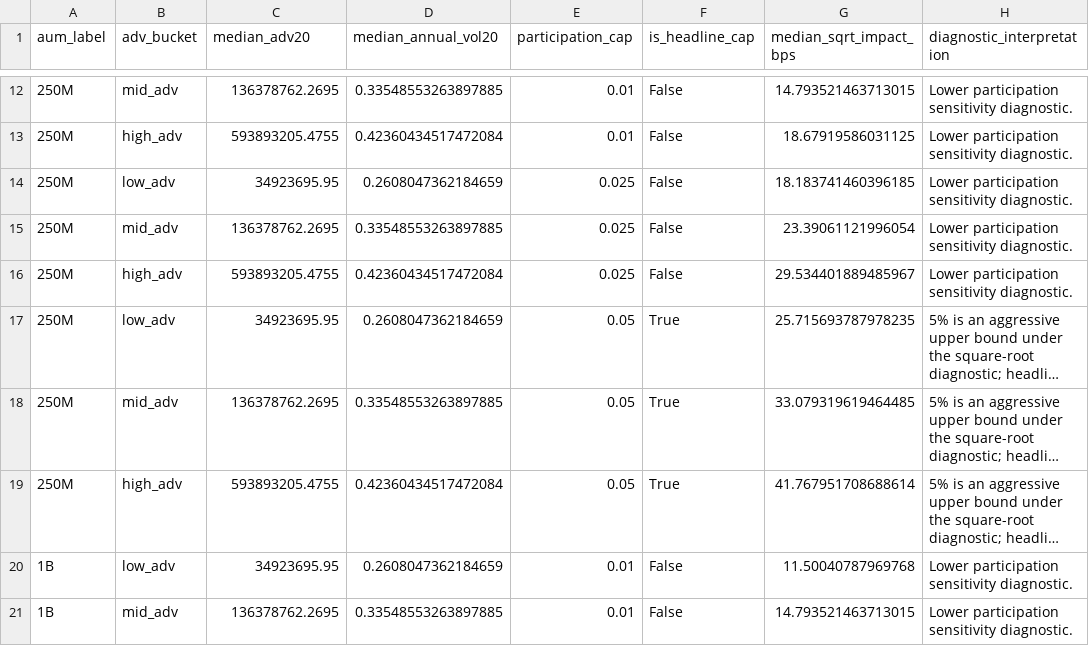
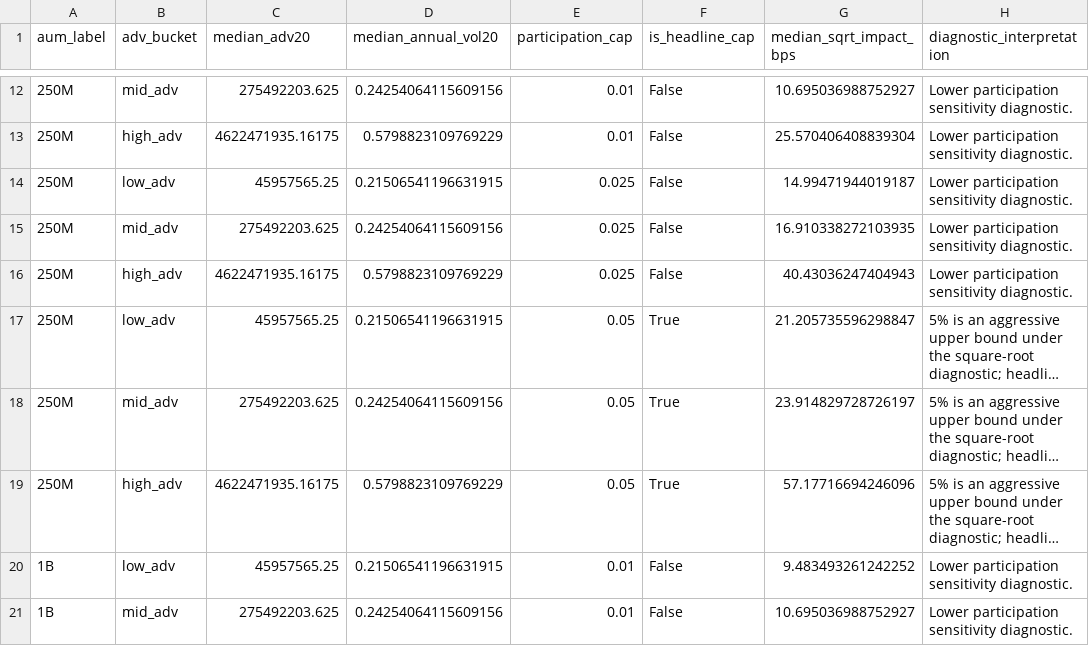
Before and after one commit to ian-max-ma/c2o-strategy, a CSV file: step5_portfolio/output/impact_cap_summary.csv, drawn as a sheet; only a part is shown, gaps mark what is left out; long unchanged cells end in …; the diff covers the shown part only; the diff names each change by its address in the sheet, - before the commit and + after, or states it on an @@ line.

```diff
--- a/step5_portfolio/output/impact_cap_summary.csv
+++ b/step5_portfolio/output/impact_cap_summary.csv
-C12 (median_adv20): 136378762.2695
+C12 (median_adv20): 275492203.625
-D12 (median_annual_vol20): 0.33548553263897885
+D12 (median_annual_vol20): 0.24254064115609156
-G12 (median_sqrt_impact_bps): 14.793521463713015
+G12 (median_sqrt_impact_bps): 10.695036988752927
-C13 (median_adv20): 593893205.4755
+C13 (median_adv20): 4622471935.16175
-D13 (median_annual_vol20): 0.42360434517472084
+D13 (median_annual_vol20): 0.5798823109769229
-G13 (median_sqrt_impact_bps): 18.67919586031125
+G13 (median_sqrt_impact_bps): 25.570406408839304
-C14 (median_adv20): 34923695.95
+C14 (median_adv20): 45957565.25
-D14 (median_annual_vol20): 0.2608047362184659
+D14 (median_annual_vol20): 0.21506541196631915
-G14 (median_sqrt_impact_bps): 18.183741460396185
+G14 (median_sqrt_impact_bps): 14.99471944019187
-C15 (median_adv20): 136378762.2695
+C15 (median_adv20): 275492203.625
-D15 (median_annual_vol20): 0.33548553263897885
+D15 (median_annual_vol20): 0.24254064115609156
-G15 (median_sqrt_impact_bps): 23.39061121996054
+G15 (median_sqrt_impact_bps): 16.910338272103935
-C16 (median_adv20): 593893205.4755
+C16 (median_adv20): 4622471935.16175
-D16 (median_annual_vol20): 0.42360434517472084
+D16 (median_annual_vol20): 0.5798823109769229
-G16 (median_sqrt_impact_bps): 29.534401889485967
+G16 (median_sqrt_impact_bps): 40.43036247404943
-C17 (median_adv20): 34923695.95
+C17 (median_adv20): 45957565.25
-D17 (median_annual_vol20): 0.2608047362184659
+D17 (median_annual_vol20): 0.21506541196631915
-G17 (median_sqrt_impact_bps): 25.715693787978235
+G17 (median_sqrt_impact_bps): 21.205735596298847
-C18 (median_adv20): 136378762.2695
+C18 (median_adv20): 275492203.625
-D18 (median_annual_vol20): 0.33548553263897885
+D18 (median_annual_vol20): 0.24254064115609156
-G18 (median_sqrt_impact_bps): 33.079319619464485
+G18 (median_sqrt_impact_bps): 23.914829728726197
-C19 (median_adv20): 593893205.4755
+C19 (median_adv20): 4622471935.16175
-D19 (median_annual_vol20): 0.42360434517472084
+D19 (median_annual_vol20): 0.5798823109769229
-G19 (median_sqrt_impact_bps): 41.767951708688614
+G19 (median_sqrt_impact_bps): 57.17716694246096
-C20 (median_adv20): 34923695.95
+C20 (median_adv20): 45957565.25
-D20 (median_annual_vol20): 0.2608047362184659
+D20 (median_annual_vol20): 0.21506541196631915
-G20 (median_sqrt_impact_bps): 11.50040787969768
+G20 (median_sqrt_impact_bps): 9.483493261242252
-C21 (median_adv20): 136378762.2695
+C21 (median_adv20): 275492203.625
-D21 (median_annual_vol20): 0.33548553263897885
+D21 (median_annual_vol20): 0.24254064115609156
-G21 (median_sqrt_impact_bps): 14.793521463713015
+G21 (median_sqrt_impact_bps): 10.695036988752927
```
Also changed, not shown: 51 edited cells elsewhere in this file, step5_portfolio/output/baseline_2010_2024_reference.csv, step5_portfolio/output/borrow_tier_audit_all.csv, 50 other files.
